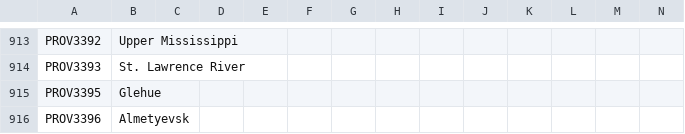
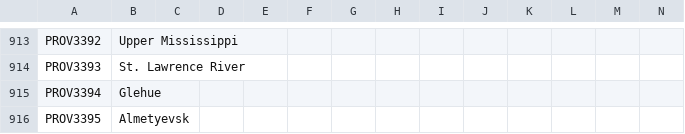
Before and after one commit to AoE-guys/AoE-SP-VERSION-DISCONTINUED-, a CSV file: AOE/localisation/00_HPM_map.csv, drawn as a sheet; only a part is shown, gaps mark what is left out.

Commit message:
final fix to merge

```diff
--- a/AOE/localisation/00_HPM_map.csv
+++ b/AOE/localisation/00_HPM_map.csv
@@ -914,3 +914,3 @@ PROV3392;Upper Mississippi;;;;;;;;;;;;;
 PROV3393;St. Lawrence River;;;;;;;;;;;;;
-PROV3395;Glehue;;;;;;;;;;;;;
-PROV3396;Almetyevsk;;;;;;;;;;;;;
+PROV3394;Glehue;;;;;;;;;;;;;
+PROV3395;Almetyevsk;;;;;;;;;;;;;
```
